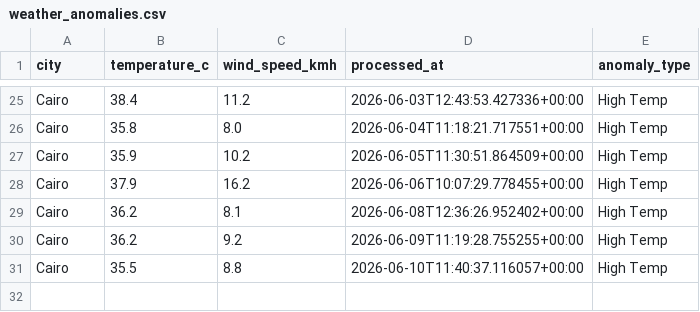
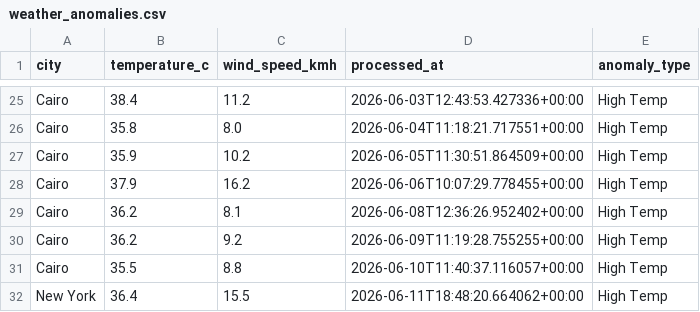
Before and after one commit to ckopsacheilis/weather-anomaly-tracker, a CSV file: data/weather_anomalies.csv, drawn as a sheet; only a part is shown, gaps mark what is left out.

```diff
--- a/data/weather_anomalies.csv
+++ b/data/weather_anomalies.csv
@@ -31 +31,2 @@ Cairo,36.2,9.2,2026-06-09T11:19:28.755255+00:00,High Temp
 Cairo,35.5,8.8,2026-06-10T11:40:37.116057+00:00,High Temp
+New York,36.4,15.5,2026-06-11T18:48:20.664062+00:00,High Temp
```
